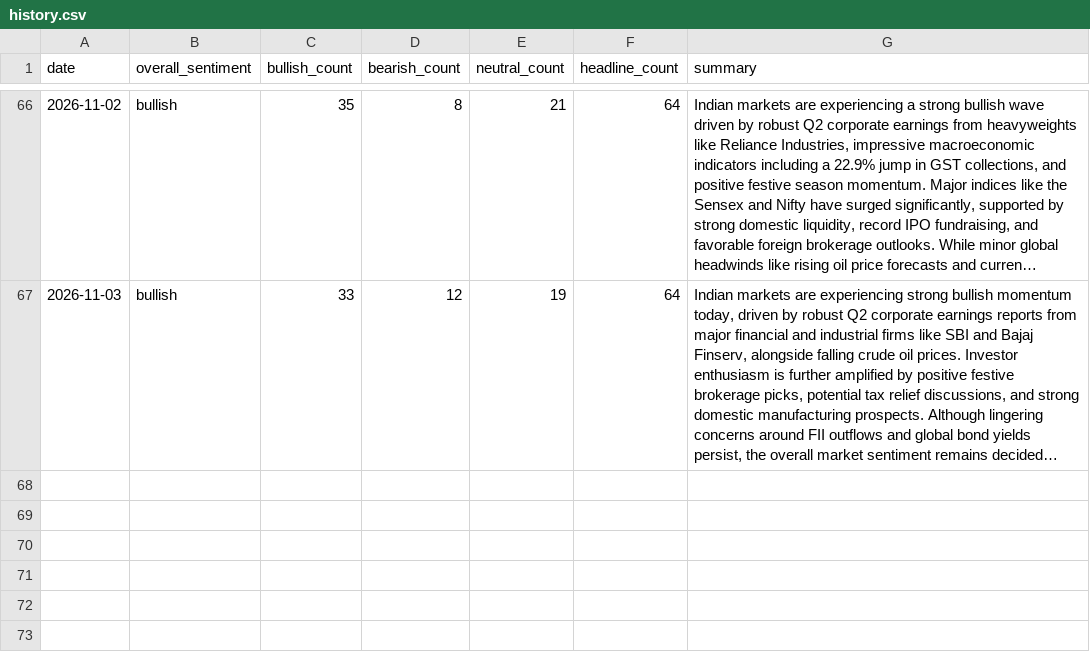
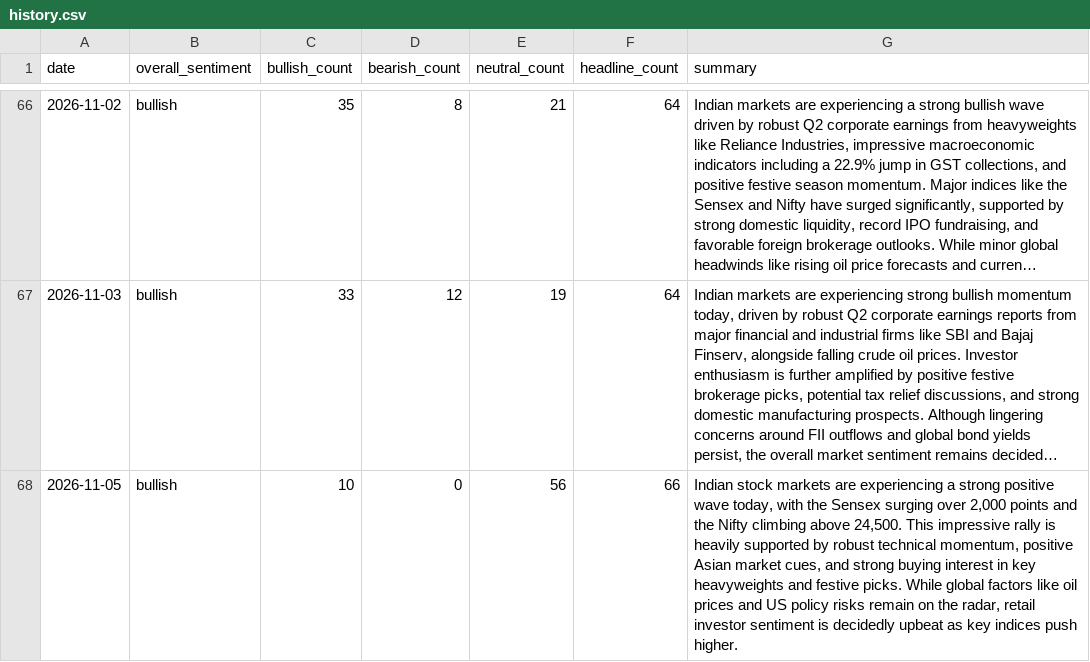
Before and after one commit to abhijithshailesh/market-sentiment-monitor, a CSV file: data/history.csv, drawn as a sheet; only a part is shown, gaps mark what is left out; long unchanged cells end in …; the diff names each change by its address in the sheet, - before the commit and + after, or states it on an @@ line.

```diff
--- a/data/history.csv
+++ b/data/history.csv
+row 68: 2026-11-05 | bullish | 10 | 0 | 56 | 66 | Indian stock markets are experiencing a strong positive wave today, with the Sensex surging over 2,000 points and the Nifty climbing above 24,500. This impressive rally is heavily supported by robust technical momentum, positive Asian market cues, and strong buying interest in key heavyweights and festive picks. While global factors like oil prices and US policy risks remain on the radar, retail investor sentiment is decidedly upbeat as key indices push higher.
```
Also changed, not shown: 2 other files.
